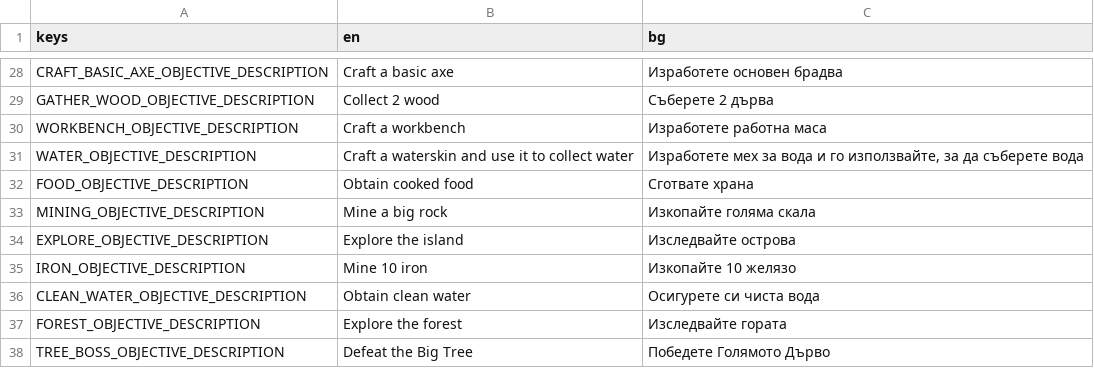
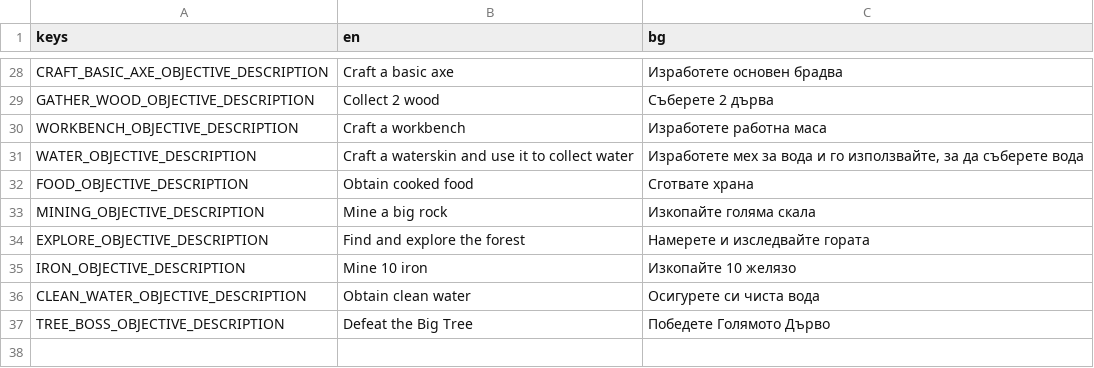
Before and after one commit to KristianNikolov07/stranded-shores, a CSV file: Assets/Locales/translations.csv, drawn as a sheet; only a part is shown, gaps mark what is left out.

```diff
--- a/Assets/Locales/translations.csv
+++ b/Assets/Locales/translations.csv
@@ -33,6 +33,5 @@ FOOD_OBJECTIVE_DESCRIPTION,"Obtain cooked food","Сготвате храна"
 MINING_OBJECTIVE_DESCRIPTION,"Mine a big rock","Изкопайте голяма скала"
-EXPLORE_OBJECTIVE_DESCRIPTION,"Explore the island","Изследвайте острова"
+EXPLORE_OBJECTIVE_DESCRIPTION,"Find and explore the forest","Намерете и изследвайте гората"
 IRON_OBJECTIVE_DESCRIPTION,"Mine 10 iron",Изкопайте 10 желязо
 CLEAN_WATER_OBJECTIVE_DESCRIPTION,"Obtain clean water","Осигурете си чиста вода"
-FOREST_OBJECTIVE_DESCRIPTION,"Explore the forest","Изследвайте гората"
 TREE_BOSS_OBJECTIVE_DESCRIPTION,"Defeat the Big Tree","Победете Голямото Дърво"
```
Also changed, not shown: 25 other files.
